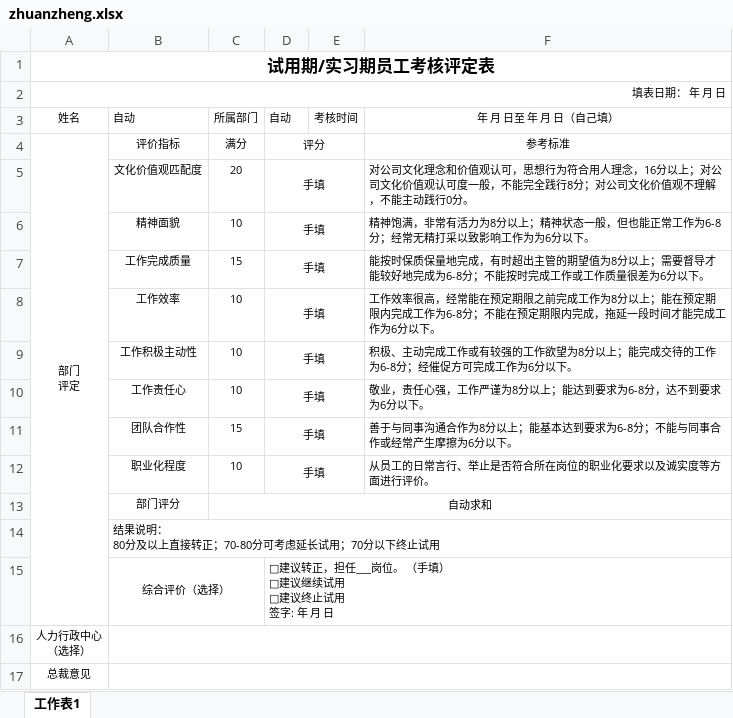
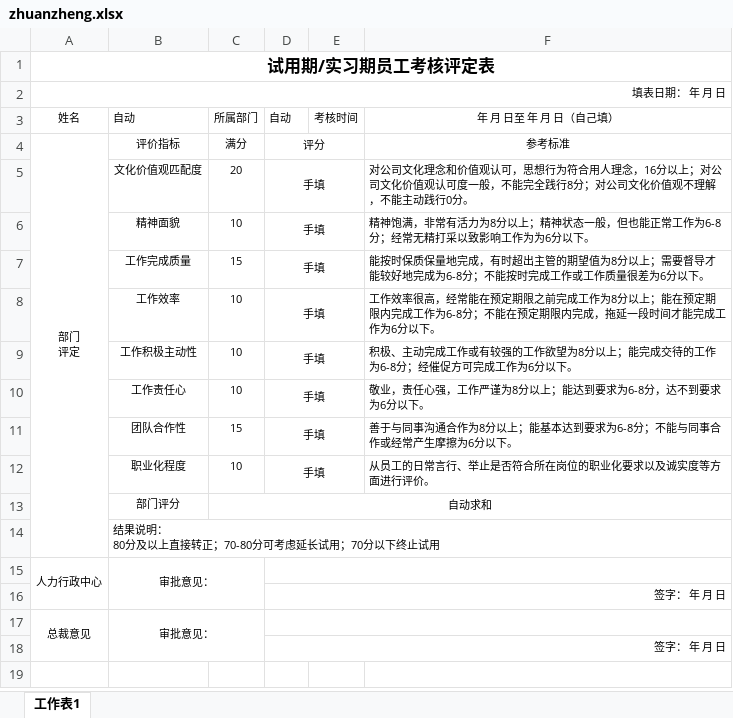
Before and after one commit to talentsun/zyhr-backend, an Excel workbook: xlsx-templates/zhuanzheng.xlsx, sheet 工作表1, drawn as a sheet; values as stored, in another font and other column widths than the file's, no borders; removed rows and columns are numbered as before the commit, all else as after; ↵ is a line break in a cell; the diff names each change by its address in the sheet, - before the commit and + after, or states it on an @@ line.

```diff
--- a/xlsx-templates/zhuanzheng.xlsx (sheet 工作表1)
+++ b/xlsx-templates/zhuanzheng.xlsx (sheet 工作表1)
-row 15:  | 综合评价（选择） |  | □建议转正，担任___岗位。 （手填） ↵ □建议继续试用 ↵ □建议终止试用 ↵ 签字: 年 月 日
-row 16: 人力行政中心 ↵ （选择）
+row 15: 人力行政中心 | 审批意见：
+row 16:  |  |  | 签字： 年 月 日
+A17:A18 merged
-B17 (自动): (empty)
+B17 (自动): 审批意见：
-B17:F17 merged
+B17:C18 merged
+D17:F17 merged
+row 18:  |  |  | 签字： 年 月 日
```
Also changed, not shown: 1 other file.
